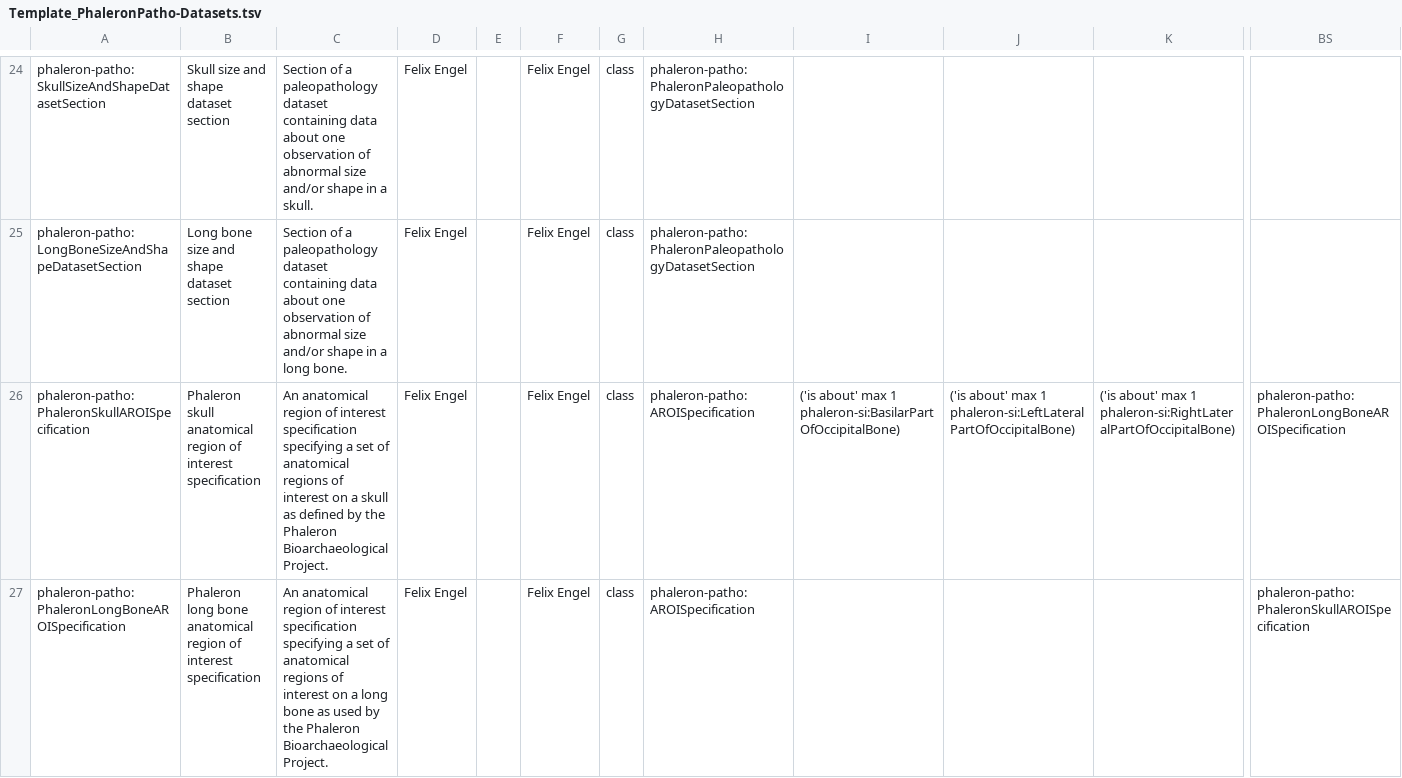
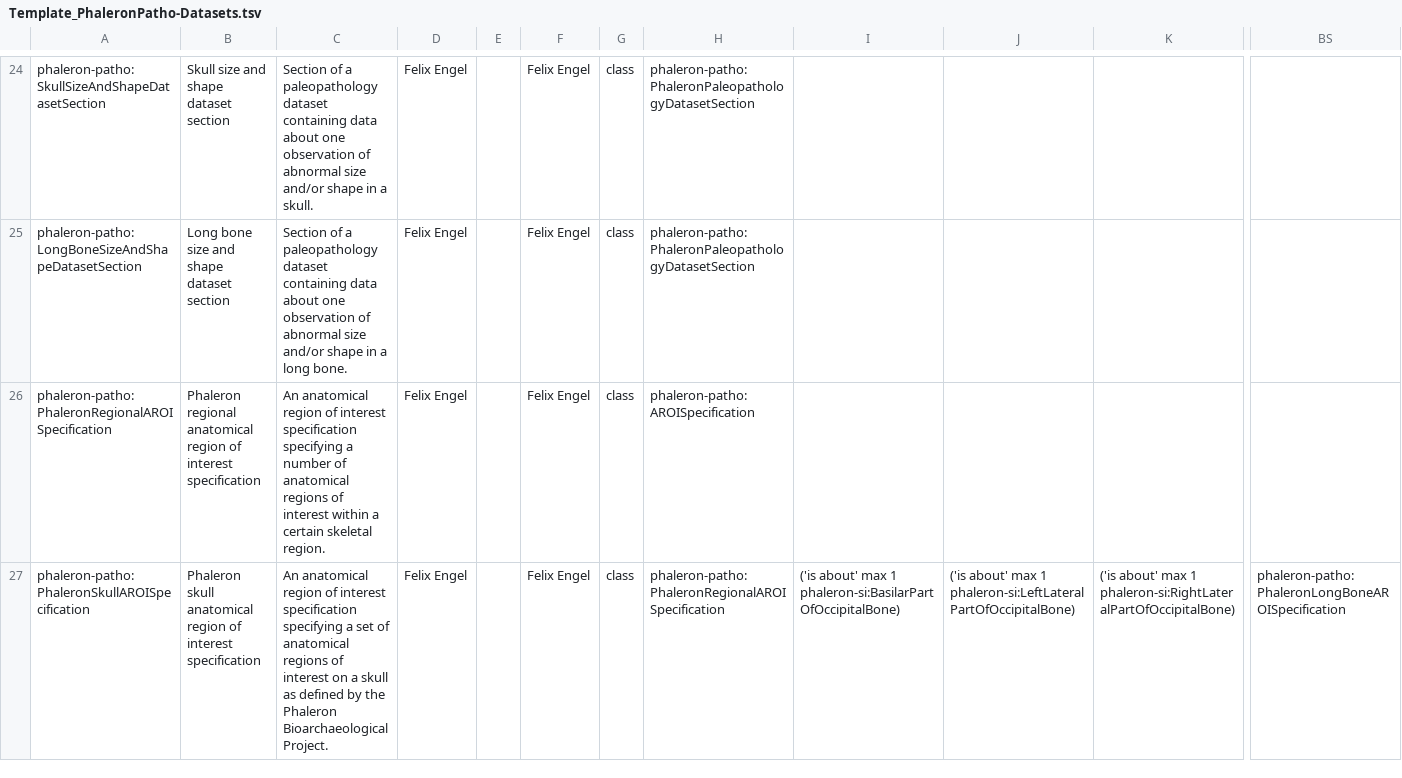
Before and after one commit to RDFBones/Phaleron-Pathologies, a TSV file: Template_PhaleronPatho-Datasets.tsv, drawn as a sheet; only a part is shown, gaps mark what is left out; removed rows and columns are numbered as before the commit, all else as after; rows hold the shown columns only; the diff covers the shown part only; the diff names each change by its address in the sheet, - before the commit and + after, or states it on an @@ line.

Commit message:
Implements hierarchy of regional anatomical regions of interest specifications. Fixes https://github.com/RDFBones/RDFBones-O/issues/180.

```diff
--- a/Template_PhaleronPatho-Datasets.tsv
+++ b/Template_PhaleronPatho-Datasets.tsv
+row 26: phaleron-patho:PhaleronRegionalAROISpecification | Phaleron regional anatomical region of interest specification | An anatomical region of interest specification specifying a number of anatomical regions of interest within a certain skeletal region. | Felix Engel |  | Felix Engel | class | phaleron-patho:AROISpecification
-H27: phaleron-patho:AROISpecification
+H27: phaleron-patho:PhaleronRegionalAROISpecification
-row 27: phaleron-patho:PhaleronLongBoneAROISpecification | Phaleron long bone anatomical region of interest specification | An anatomical region of interest specification specifying a set of anatomical regions of interest on a long bone as used by the Phaleron Bioarchaeological Project. | Felix Engel |  | Felix Engel | class | phaleron-patho:AROISpecification |  |  |  | phaleron-patho:PhaleronSkullAROISpecification
```
Also changed, not shown: 2 edited cells elsewhere in this file.
